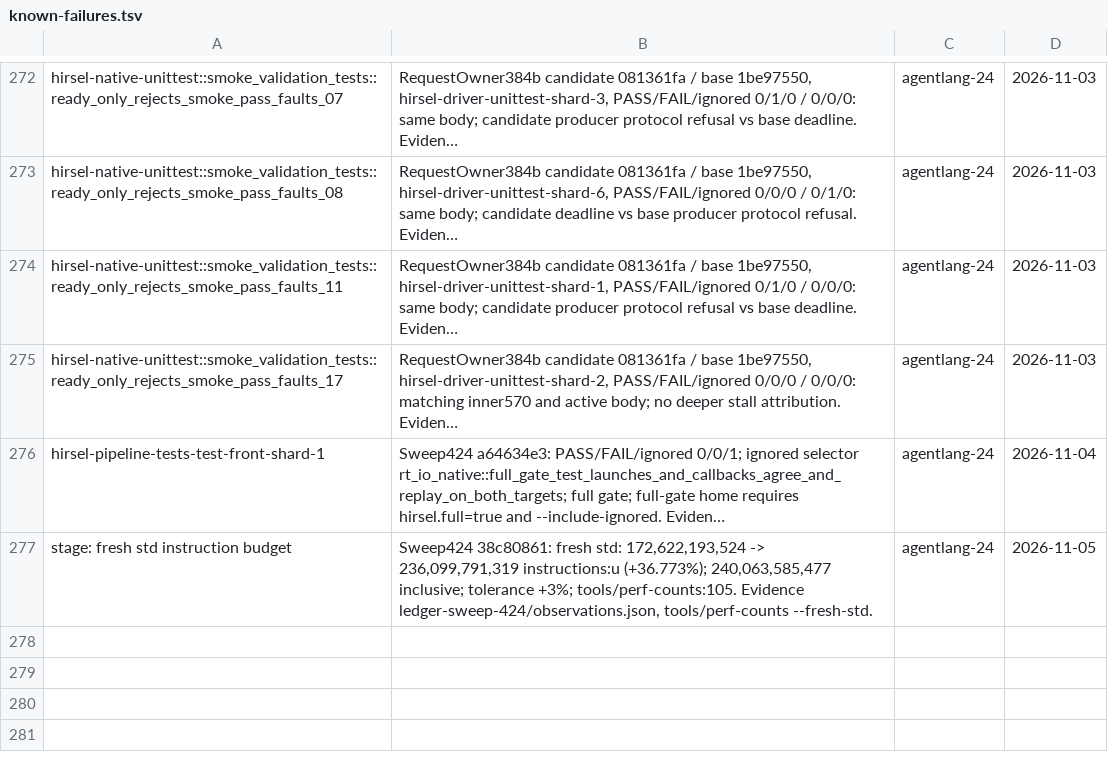
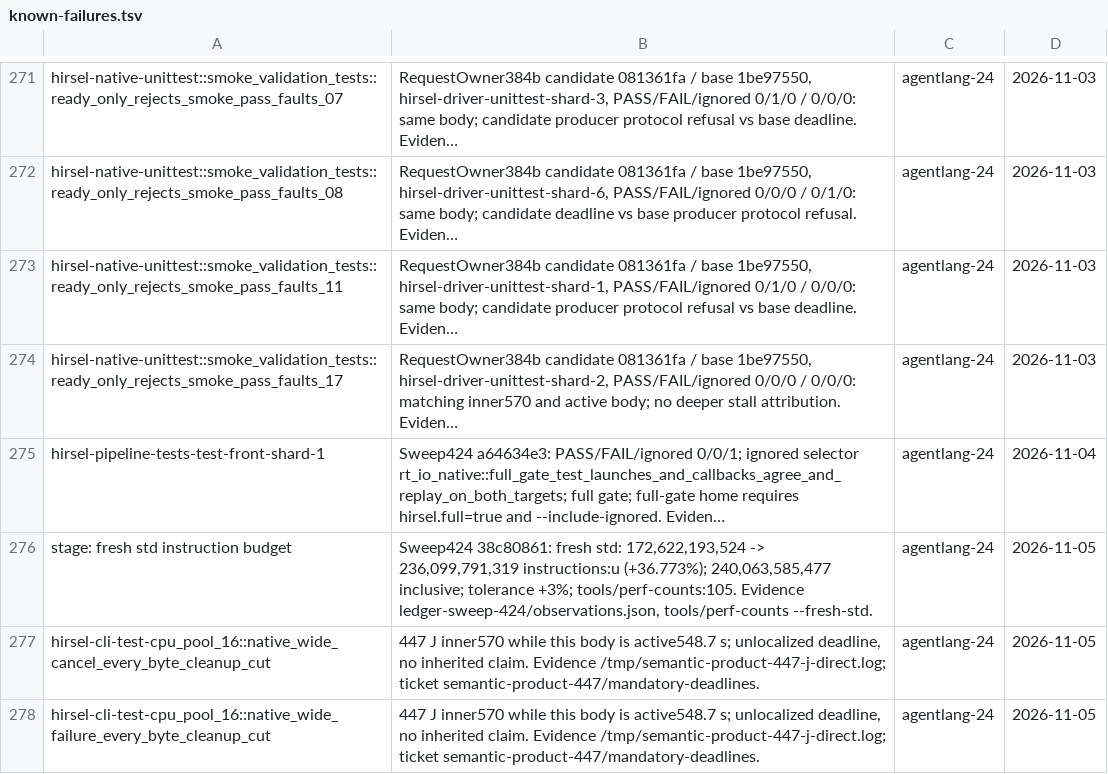
Before and after one commit to SamGalanakis/hirsel, a TSV file: tools/known-failures.tsv, drawn as a sheet; only a part is shown, gaps mark what is left out; long unchanged cells end in …; the diff covers the shown part only; the diff names each change by its address in the sheet, - before the commit and + after, or states it on an @@ line.

Commit message:
Record semantic product admission and consumer validation results

```diff
--- a/tools/known-failures.tsv
+++ b/tools/known-failures.tsv
+row 277: hirsel-cli-test-cpu_pool_16::native_wide_cancel_every_byte_cleanup_cut | 447 J inner570 while this body is active548.7 s; unlocalized deadline, no inherited claim. Evidence /tmp/semantic-product-447-j-direct.log; ticket semantic-product-447/mandatory-deadlines. | agentlang-24 | 2026-11-05
+row 278: hirsel-cli-test-cpu_pool_16::native_wide_failure_every_byte_cleanup_cut | 447 J inner570 while this body is active548.7 s; unlocalized deadline, no inherited claim. Evidence /tmp/semantic-product-447-j-direct.log; ticket semantic-product-447/mandatory-deadlines. | agentlang-24 | 2026-11-05
```
Also changed, not shown: 2 added rows, 1 removed row and 4 edited cells elsewhere in this file.
